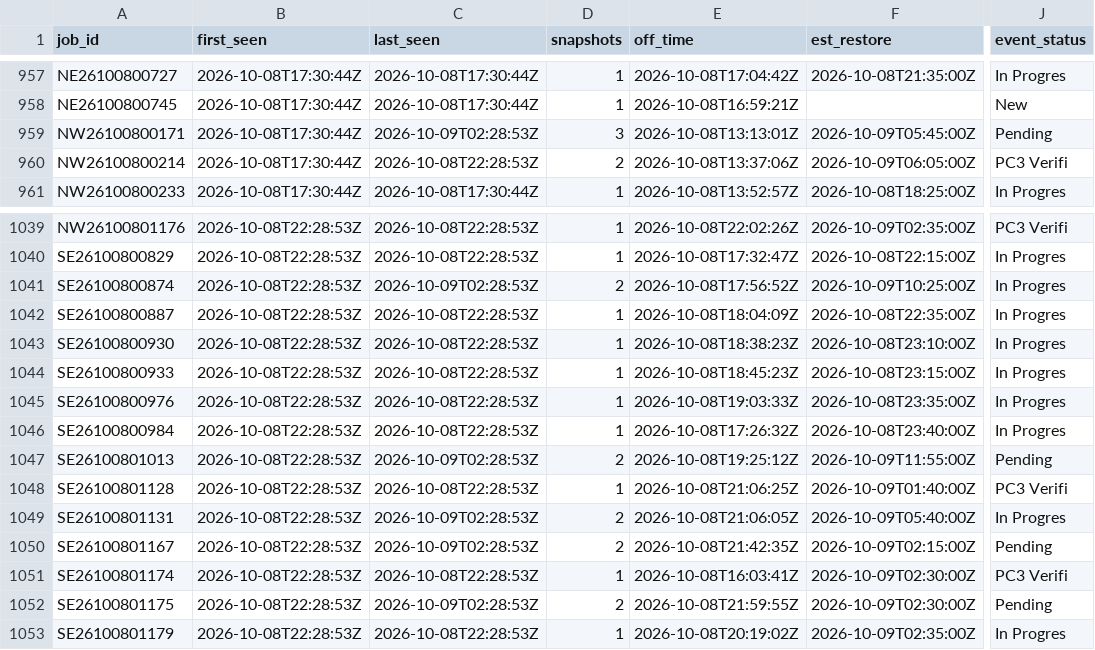
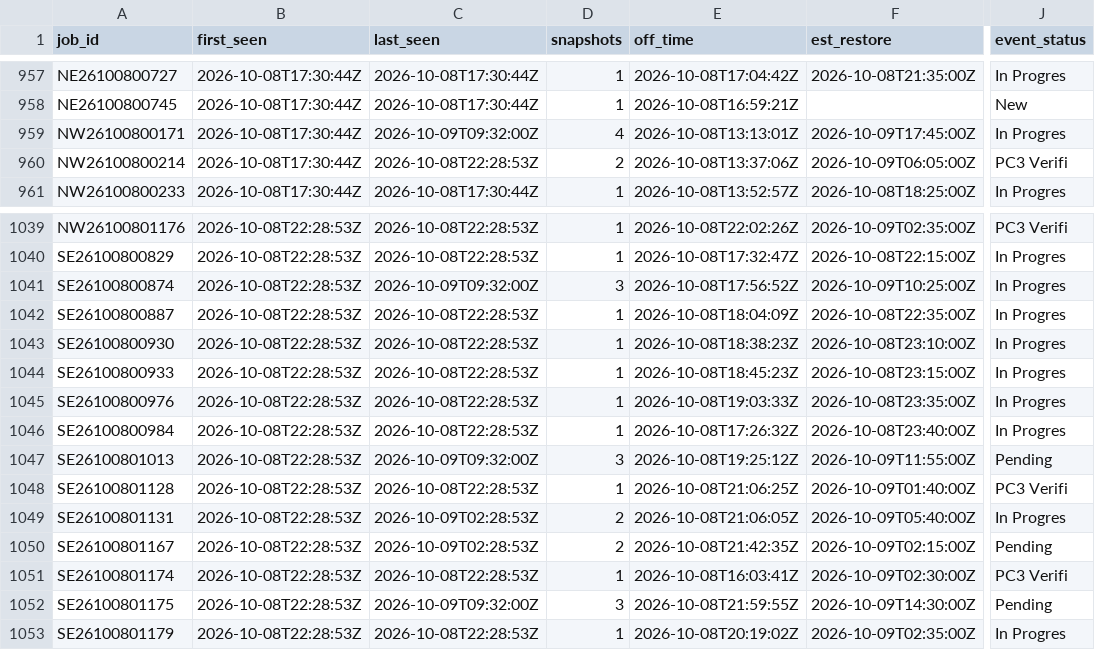
Before and after one commit to wadamcI/dte-outages, a CSV file: dte/history/2026-10.csv, drawn as a sheet; only a part is shown, gaps mark what is left out; the diff covers the shown part only; the diff names each change by its address in the sheet, - before the commit and + after, or states it on an @@ line.

```diff
--- a/dte/history/2026-10.csv
+++ b/dte/history/2026-10.csv
-C959 (last_seen): 2026-10-09T02:28:53Z
+C959 (last_seen): 2026-10-09T09:32:00Z
-D959 (snapshots): 3
+D959 (snapshots): 4
-F959 (est_restore): 2026-10-09T05:45:00Z
+F959 (est_restore): 2026-10-09T17:45:00Z
-J959 (event_status): Pending
+J959 (event_status): In Progres
-C1041 (last_seen): 2026-10-09T02:28:53Z
+C1041 (last_seen): 2026-10-09T09:32:00Z
-D1041 (snapshots): 2
+D1041 (snapshots): 3
-C1047 (last_seen): 2026-10-09T02:28:53Z
+C1047 (last_seen): 2026-10-09T09:32:00Z
-D1047 (snapshots): 2
+D1047 (snapshots): 3
-C1052 (last_seen): 2026-10-09T02:28:53Z
+C1052 (last_seen): 2026-10-09T09:32:00Z
-D1052 (snapshots): 2
+D1052 (snapshots): 3
-F1052 (est_restore): 2026-10-09T02:30:00Z
+F1052 (est_restore): 2026-10-09T14:30:00Z
```
Also changed, not shown: 8 added rows and 27 edited cells elsewhere in this file, 1 other file.
